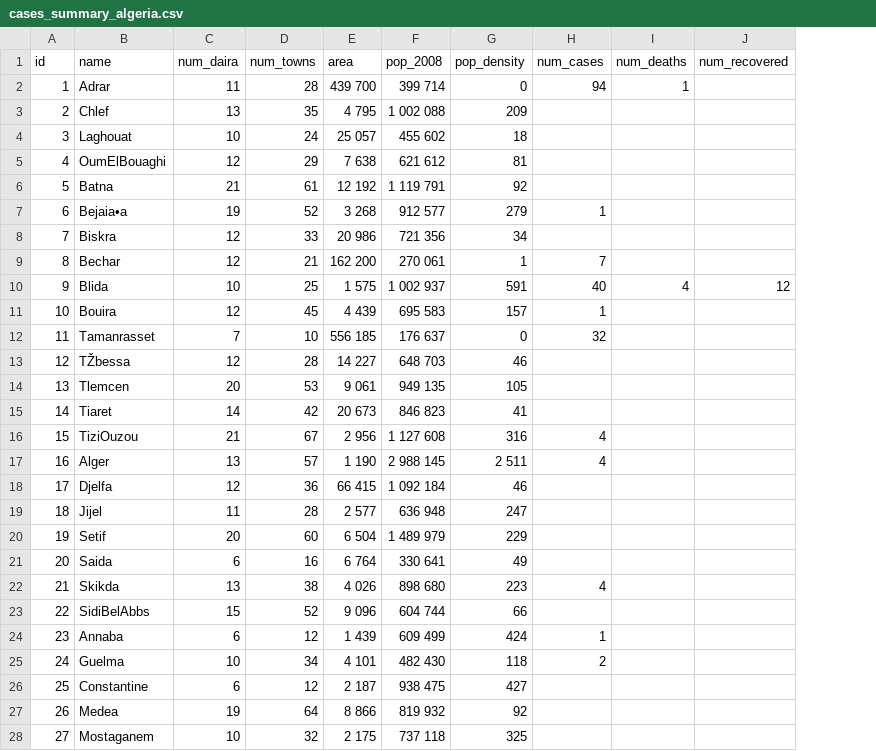
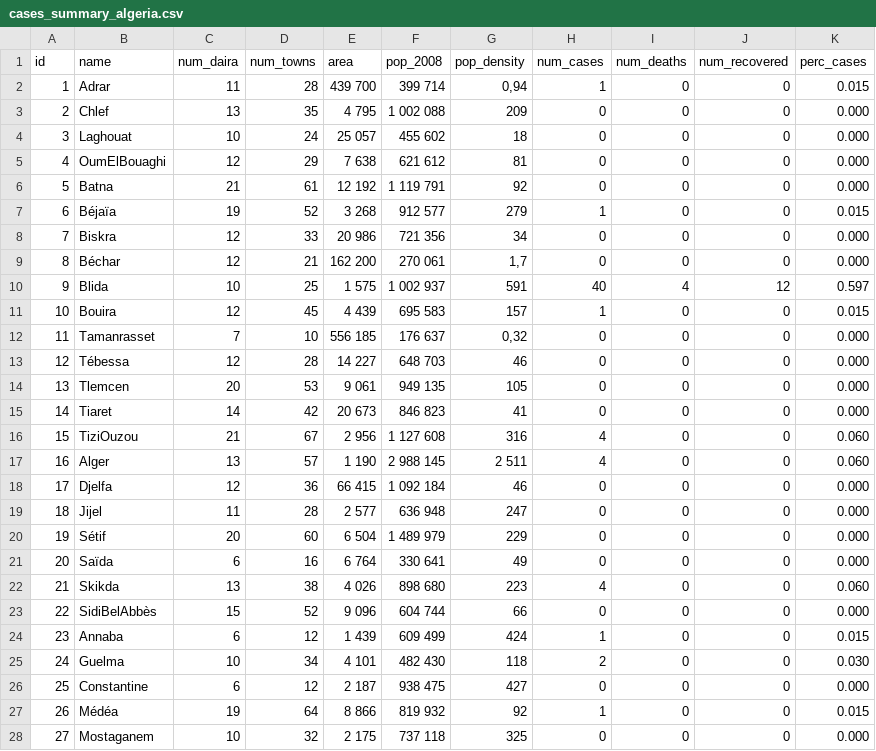
Before and after one commit to bidHimArm/covid-19_algeria, a CSV file: data/external/cases_summary_algeria.csv, drawn as a sheet; only a part is shown; the diff covers the shown part only; the diff names each change by its address in the sheet, - before the commit and + after, or states it on an @@ line.

```diff
--- a/data/external/cases_summary_algeria.csv
+++ b/data/external/cases_summary_algeria.csv
+column K (perc_cases), rows 2-28: 0.015 | 0.000 | 0.000 | 0.000 | 0.000 | 0.015 | 0.000 | 0.000 | 0.597 | 0.015 | 0.000 | 0.000 | 0.000 | 0.000 | 0.060 | 0.060 | 0.000 | 0.000 | 0.000 | 0.000 | 0.060 | 0.000 | 0.015 | 0.030 | 0.000 | 0.015 | 0.000
-G2 (pop_density): 0
+G2 (pop_density): 0,94
-H2 (num_cases): 94
+H2 (num_cases): 1
-I2 (num_deaths): 1
+I2 (num_deaths): 0
-J2:J9 (num_recovered): (empty)
+J2:J9 (num_recovered): 0
-H3:H6 (num_cases): (empty)
+H3:H6 (num_cases): 0
-I3:I9 (num_deaths): (empty)
+I3:I9 (num_deaths): 0
-B7 (name): Bejaia•a
+B7 (name): Béjaïa
-H8 (num_cases): (empty)
+H8 (num_cases): 0
-B9 (name): Bechar
+B9 (name): Béchar
-G9 (pop_density): 1
+G9 (pop_density): 1,7
-H9 (num_cases): 7
+H9 (num_cases): 0
-I11:I28 (num_deaths): (empty)
+I11:I28 (num_deaths): 0
-J11:J28 (num_recovered): (empty)
+J11:J28 (num_recovered): 0
-G12 (pop_density): 0
+G12 (pop_density): 0,32
-H12 (num_cases): 32
+H12 (num_cases): 0
-B13 (name): TŽbessa
+B13 (name): Tébessa
-H13:H15 (num_cases): (empty)
+H13:H15 (num_cases): 0
-H18:H21 (num_cases): (empty)
+H18:H21 (num_cases): 0
-B20 (name): Setif
+B20 (name): Sétif
-B21 (name): Saida
+B21 (name): Saïda
-B23 (name): SidiBelAbbs
+B23 (name): SidiBelAbbès
-H23 (num_cases): (empty)
+H23 (num_cases): 0
-H26 (num_cases): (empty)
+H26 (num_cases): 0
-B27 (name): Medea
+B27 (name): Médéa
-H27 (num_cases): (empty)
+H27 (num_cases): 1
-H28 (num_cases): (empty)
+H28 (num_cases): 0
```
Also changed, not shown: 71 edited cells elsewhere in this file, 3 other files.
